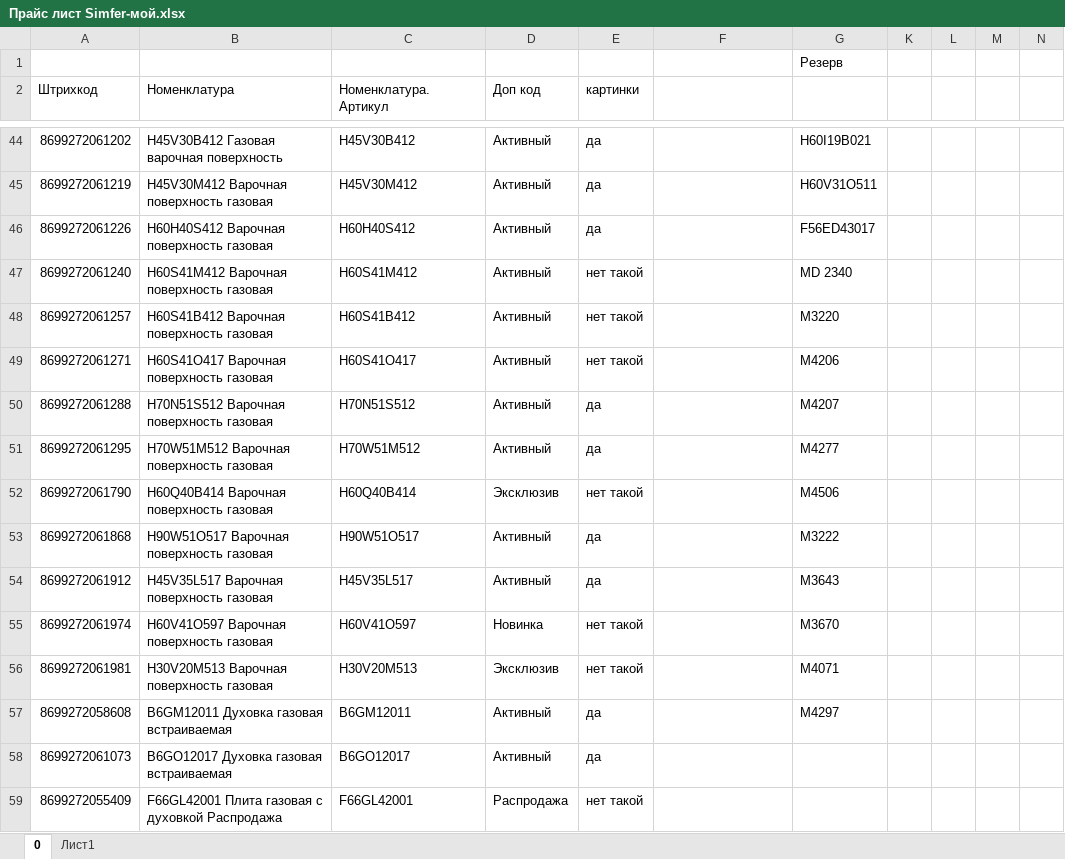
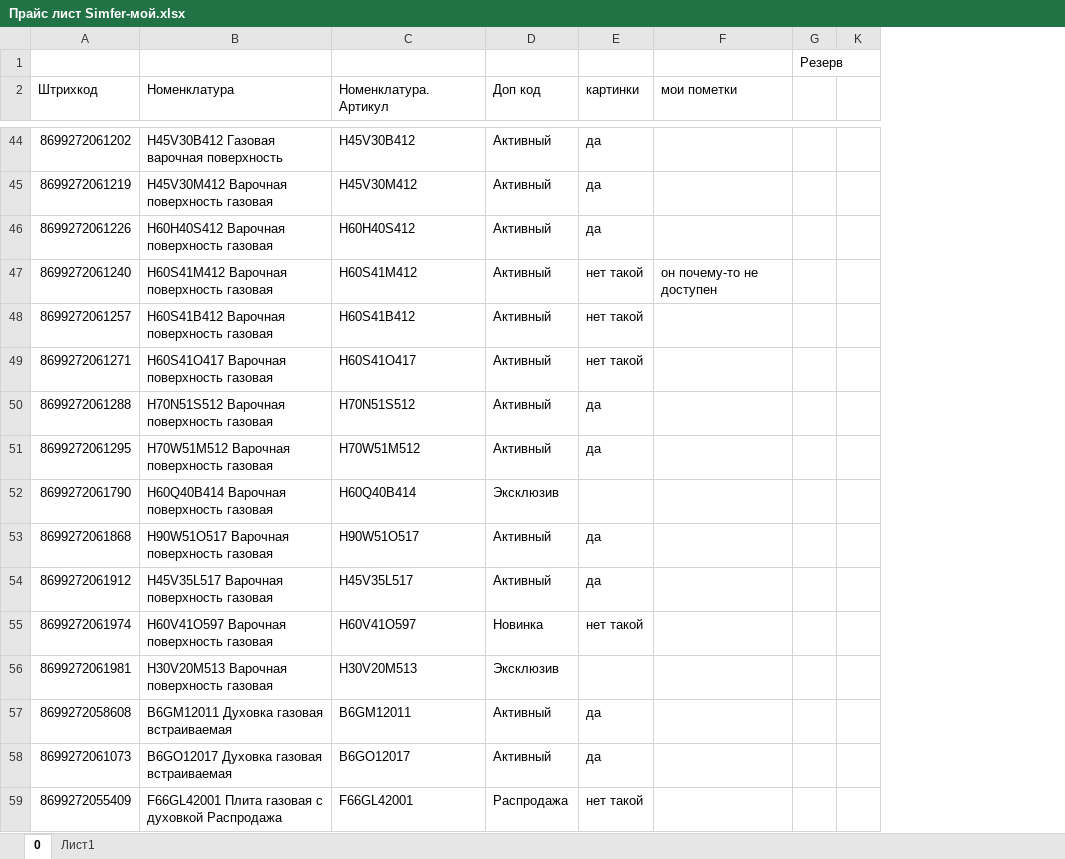
Before and after one commit to Stanisla777/Kitchengoods-CardProduct, an Excel workbook: Прайс-листы,каталоги/Прайс лист Simfer-мой.xlsx, sheet 0, drawn as a sheet; only a part is shown, gaps mark what is left out; values as stored, in another font and other column widths than the file's, no cell formats; removed rows and columns are numbered as before the commit, all else as after; the diff covers the shown part only; the diff names each change by its address in the sheet, - before the commit and + after, or states it on an @@ line.

```diff
--- a/Прайс-листы,каталоги/Прайс лист Simfer-мой.xlsx (sheet 0)
+++ b/Прайс-листы,каталоги/Прайс лист Simfer-мой.xlsx (sheet 0)
-column G, row 1: Резерв; rows 44-57: H60I19B021 | H60V31O511 | F56ED43017 | MD 2340 | M3220 | M4206 | M4207 | M4277 | M4506 | M3222 | M3643 | M3670 | M4071 | M4297
-column K, empty
-column L, empty
-column M, empty
-column N, empty
+column G, row 1: Резерв
+column K, empty
-F2: (empty)
+F2: мои пометки
-F47 (мои пометки): (empty)
+F47 (мои пометки): он почему-то не доступен
-E52 (картинки): нет такой
+E52 (картинки): (empty)
-E56 (картинки): нет такой
+E56 (картинки): (empty)
```
Also changed, not shown: 102 added rows and 22 edited cells elsewhere in this sheet, cell formats, hidden cells, 40 other files.
